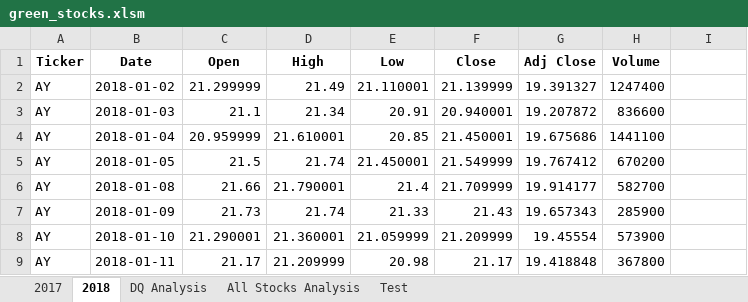
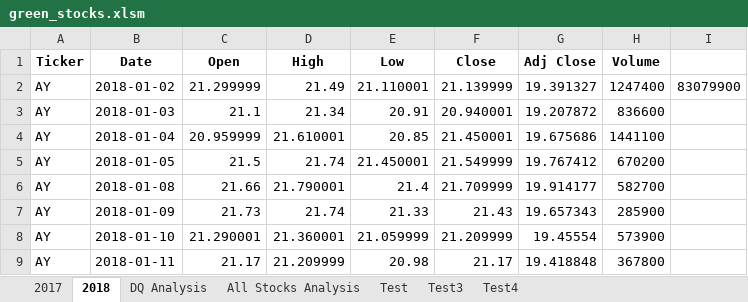
Before and after one commit to MairManson/stock-analysis, an Excel workbook: green_stocks.xlsm, sheet 2018, drawn as a sheet; only a part is shown; values as stored, in another font and other column widths than the file's, no borders; the diff names each change by its address in the sheet, - before the commit and + after, or states it on an @@ line.

```diff
--- a/green_stocks.xlsm (sheet 2018)
+++ b/green_stocks.xlsm (sheet 2018)
+sheet tab: Test3
+sheet tab: Test4
-I2: (empty)
+I2: 83079900
```
Also changed, not shown: sheet All Stocks Analysis, charts or pictures.
